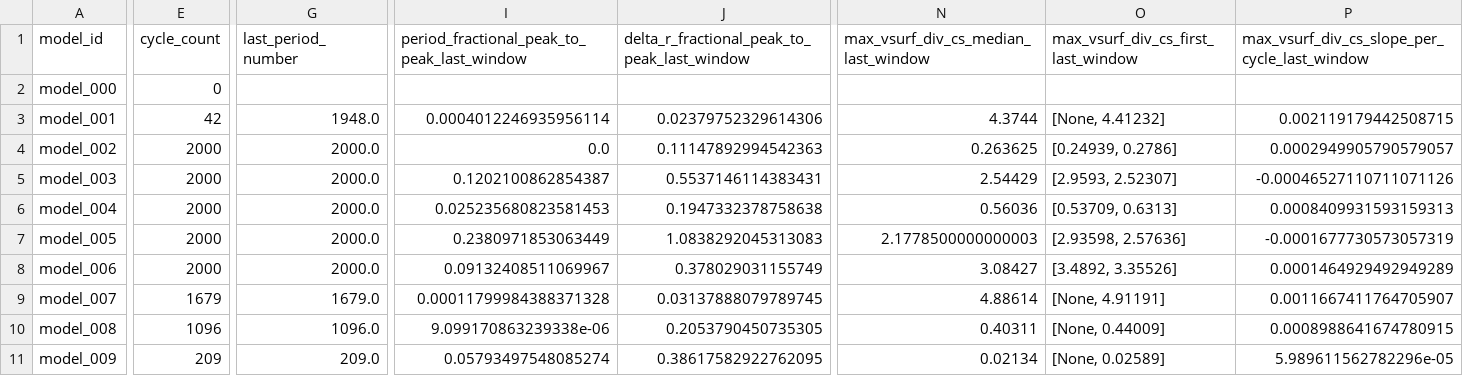
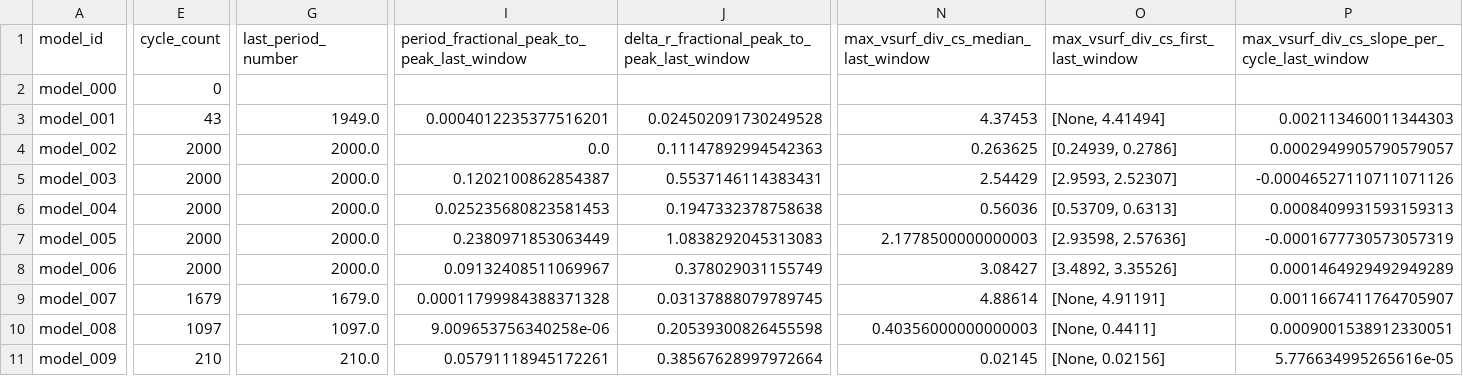
Before and after one commit to earlbellinger/kappa, a CSV file: site/metadata/convergence_summary_last100.csv, drawn as a sheet; only a part is shown, gaps mark what is left out; the diff covers the shown part only; the diff names each change by its address in the sheet, - before the commit and + after, or states it on an @@ line.

Commit message:
Refresh Kappa convergence snapshot

```diff
--- a/site/metadata/convergence_summary_last100.csv
+++ b/site/metadata/convergence_summary_last100.csv
-E3 (cycle_count): 42
+E3 (cycle_count): 43
-G3 (last_period_number): 1948.0
+G3 (last_period_number): 1949.0
-I3: 0.0004012246935956114
+I3: 0.0004012235377516201
-J3: 0.02379752329614306
+J3: 0.024502091730249528
-N3: 4.3744
+N3: 4.37453
-O3: [None, 4.41232]
+O3: [None, 4.41494]
-P3: 0.002119179442508715
+P3: 0.002113460011344303
-E10 (cycle_count): 1096
+E10 (cycle_count): 1097
-G10 (last_period_number): 1096.0
+G10 (last_period_number): 1097.0
-I10: 9.099170863239338e-06
+I10: 9.009653756340258e-06
-J10: 0.2053790450735305
+J10: 0.20539300826455598
-N10: 0.40311
+N10: 0.40356000000000003
-O10: [None, 0.44009]
+O10: [None, 0.4411]
-P10: 0.0008988641674780915
+P10: 0.0009001538912330051
-E11 (cycle_count): 209
+E11 (cycle_count): 210
-G11 (last_period_number): 209.0
+G11 (last_period_number): 210.0
-I11: 0.05793497548085274
+I11: 0.05791118945172261
-J11: 0.38617582922762095
+J11: 0.38567628997972664
-N11: 0.02134
+N11: 0.02145
-O11: [None, 0.02589]
+O11: [None, 0.02156]
-P11: 5.989611562782296e-05
+P11: 5.776634995265616e-05
```
Also changed, not shown: 5 edited cells elsewhere in this file, site/metadata/analysis_completion_status.csv, site/metadata/convergence_gate_audit.csv, 30 other files.
